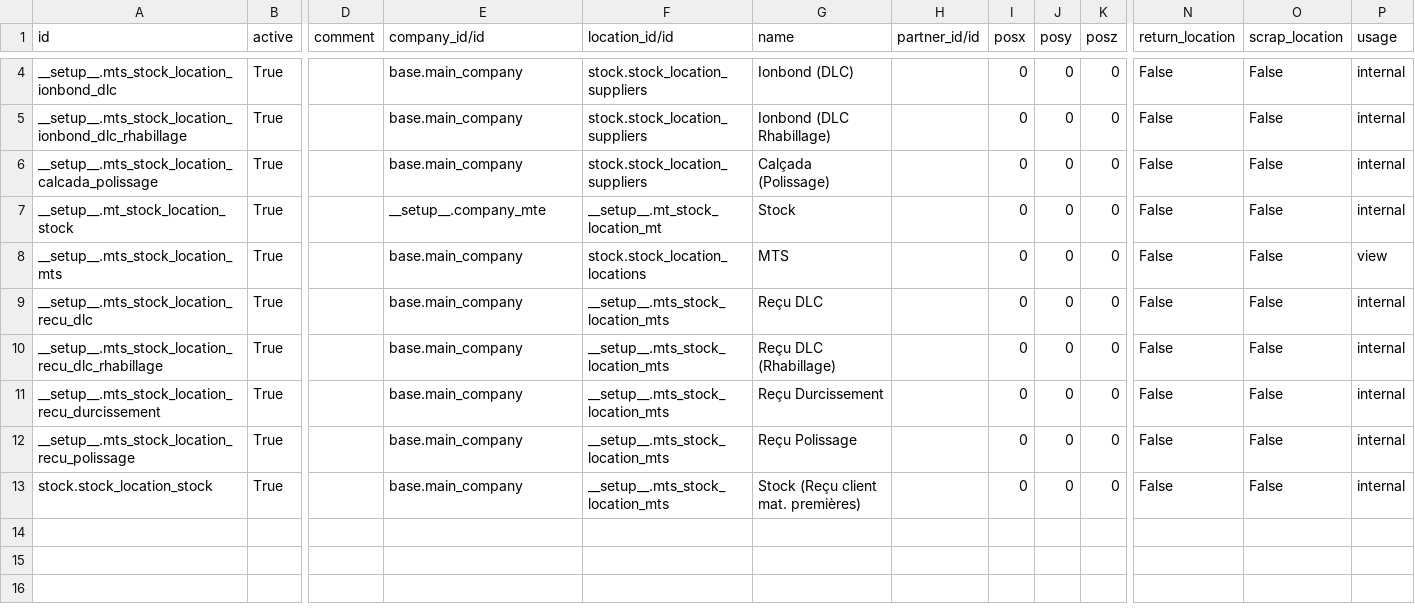
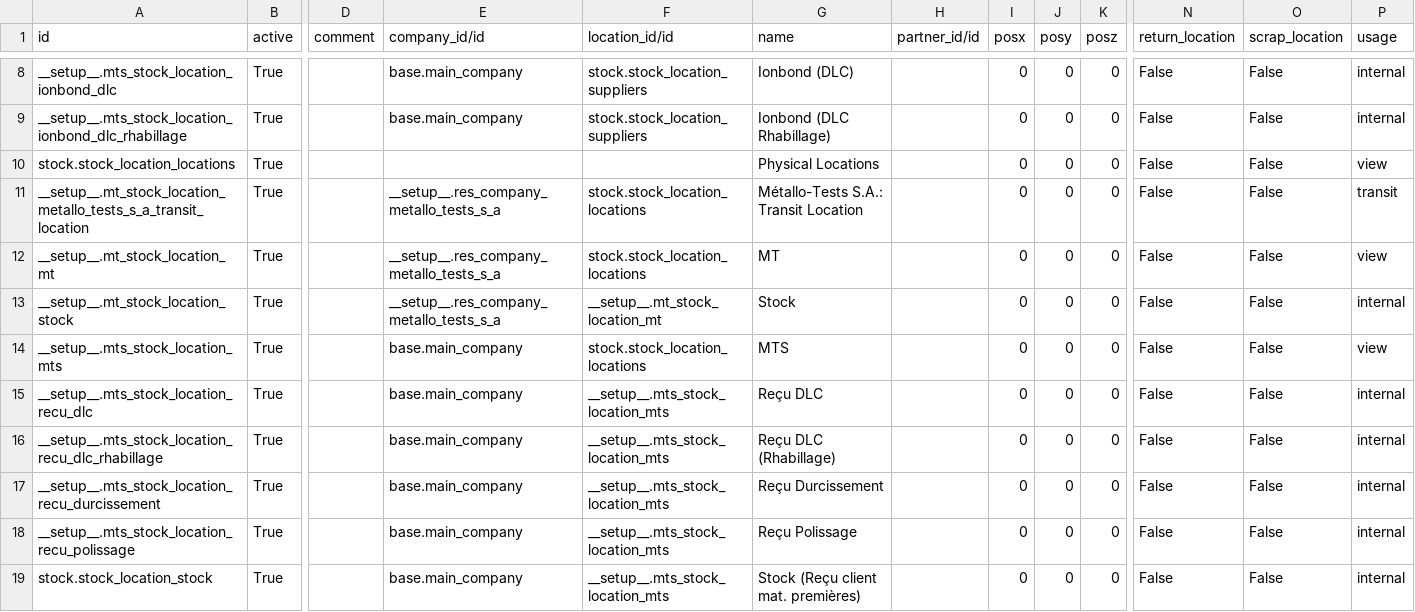
Before and after one commit to yankinmax/web, a CSV file: odoo/data/install/generated/stock.location.csv, drawn as a sheet; only a part is shown, gaps mark what is left out; addresses are those after the commit; rows hold the shown columns only; the diff covers the shown part only; the diff names each change by its address in the sheet, - before the commit and + after, or states it on an @@ line.

Commit message:
Update stock songs given dj_file

```diff
--- a/odoo/data/install/generated/stock.location.csv
+++ b/odoo/data/install/generated/stock.location.csv
+row 10: stock.stock_location_locations | True |  |  |  | Physical Locations |  | 0 | 0 | 0 | False | False | view
-A11 (id): __setup__.mts_stock_location_calcada_polissage
+A11 (id): __setup__.mt_stock_location_metallo_tests_s_a_transit_location
-E11 (company_id/id): base.main_company
+E11 (company_id/id): __setup__.res_company_metallo_tests_s_a
-F11 (location_id/id): stock.stock_location_suppliers
+F11 (location_id/id): stock.stock_location_locations
-G11 (name): Calçada (Polissage)
+G11 (name): Métallo-Tests S.A.: Transit Location
-P11 (usage): internal
+P11 (usage): transit
+row 12: __setup__.mt_stock_location_mt | True |  | __setup__.res_company_metallo_tests_s_a | stock.stock_location_locations | MT |  | 0 | 0 | 0 | False | False | view
-E13 (company_id/id): __setup__.company_mte
+E13 (company_id/id): __setup__.res_company_metallo_tests_s_a
```
Also changed, not shown: 11 added rows elsewhere in this file, odoo/data/install/generated/procurement.rule.csv, odoo/data/install/generated/stock.location.route.csv, 3 other files.
